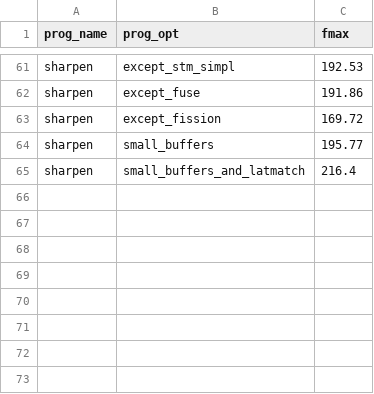
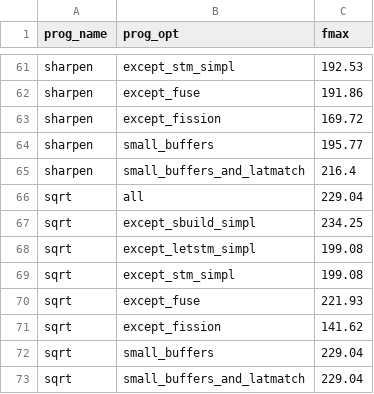
Before and after one commit to louis-hildebrand/sirop-hls, a CSV file: results/ablation_fmax.csv, drawn as a sheet; only a part is shown, gaps mark what is left out.

```diff
--- a/results/ablation_fmax.csv
+++ b/results/ablation_fmax.csv
@@ -65 +65,9 @@ sharpen,small_buffers,195.77
 sharpen,small_buffers_and_latmatch,216.4
+sqrt,all,229.04
+sqrt,except_sbuild_simpl,234.25
+sqrt,except_letstm_simpl,199.08
+sqrt,except_stm_simpl,199.08
+sqrt,except_fuse,221.93
+sqrt,except_fission,141.62
+sqrt,small_buffers,229.04
+sqrt,small_buffers_and_latmatch,229.04
```
Also changed, not shown: results/ablation_latency.csv, results/ablation_resource_usage.csv.
